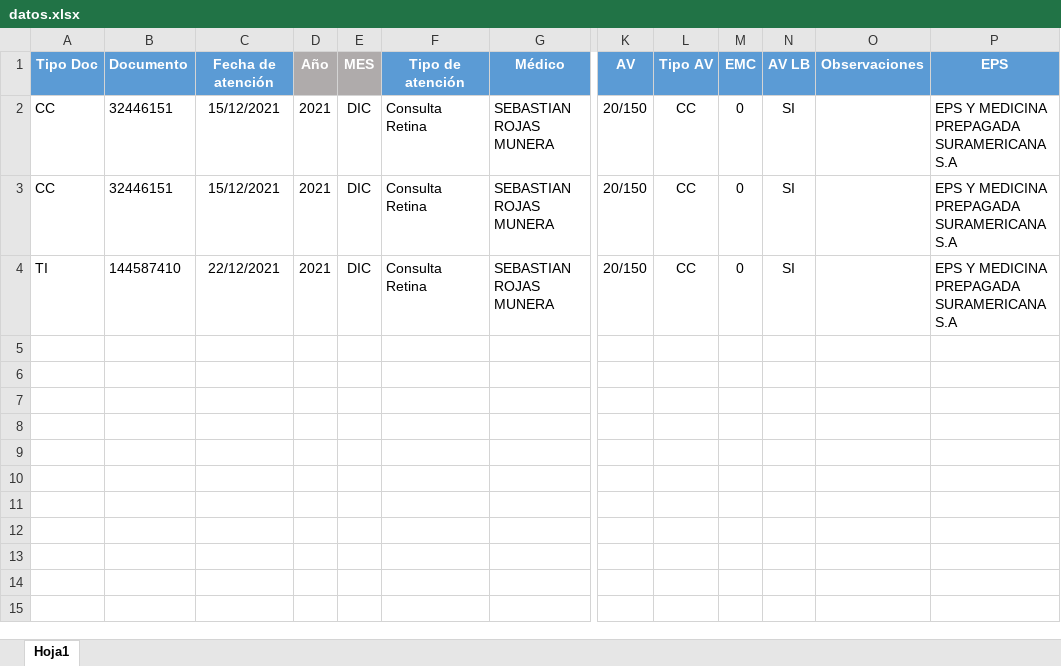
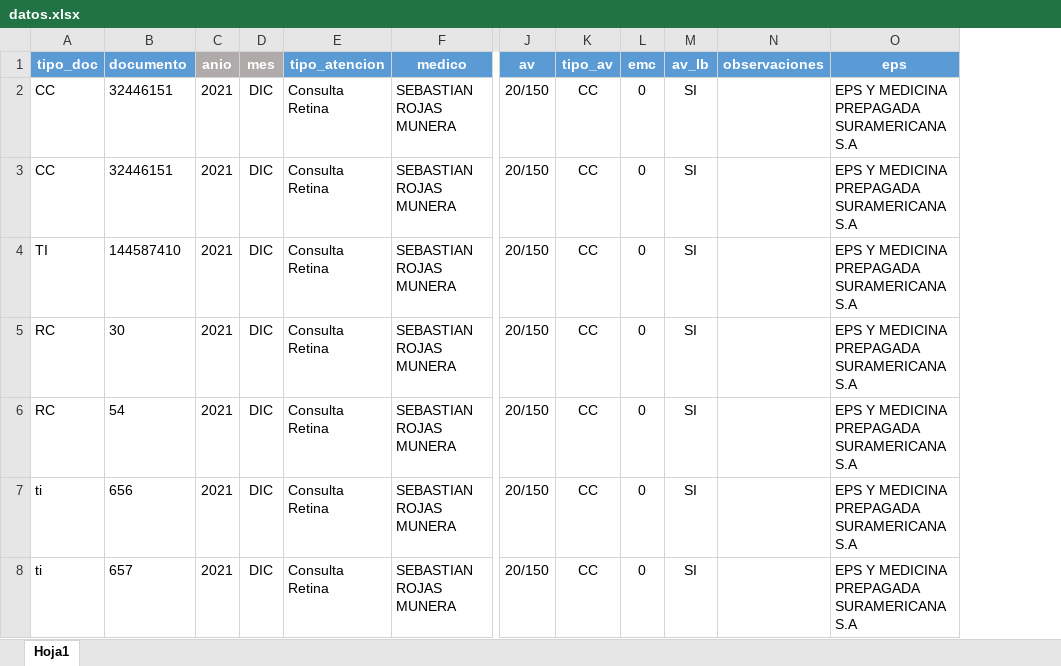
Before and after one commit to Sebas1012/Excel_SQL, an Excel workbook: document/datos.xlsx, sheet Hoja1, drawn as a sheet; only a part is shown, gaps mark what is left out; values as stored, in another font and other column widths than the file's, no borders; conditional formats not drawn; removed rows and columns are numbered as before the commit, all else as after; rows hold the shown columns only; the diff names each change by its address in the sheet, - before the commit and + after, or states it on an @@ line.

```diff
--- a/document/datos.xlsx (sheet Hoja1)
+++ b/document/datos.xlsx (sheet Hoja1)
-column C, rows 2-4: 15/12/2021 | 15/12/2021 | 22/12/2021
-column O, empty
+column N, empty
-row 1: Tipo Doc | Documento | Fecha de atención | Año | MES | Tipo de atención | Médico | AV | Tipo AV | EMC | AV LB | Observaciones | EPS
+row 1: tipo_doc | documento | anio | mes | tipo_atencion | medico | av | tipo_av | emc | av_lb | observaciones | eps
+row 5: RC | 30 | 2021 | DIC | Consulta Retina | SEBASTIAN ROJAS MUNERA | 20/150 | CC | 0 | SI |  | EPS Y MEDICINA PREPAGADA SURAMERICANA S.A
+row 6: RC | 54 | 2021 | DIC | Consulta Retina | SEBASTIAN ROJAS MUNERA | 20/150 | CC | 0 | SI |  | EPS Y MEDICINA PREPAGADA SURAMERICANA S.A
+row 7: ti | 656 | 2021 | DIC | Consulta Retina | SEBASTIAN ROJAS MUNERA | 20/150 | CC | 0 | SI |  | EPS Y MEDICINA PREPAGADA SURAMERICANA S.A
+row 8: ti | 657 | 2021 | DIC | Consulta Retina | SEBASTIAN ROJAS MUNERA | 20/150 | CC | 0 | SI |  | EPS Y MEDICINA PREPAGADA SURAMERICANA S.A
```
Also changed, not shown: 5 other files.
